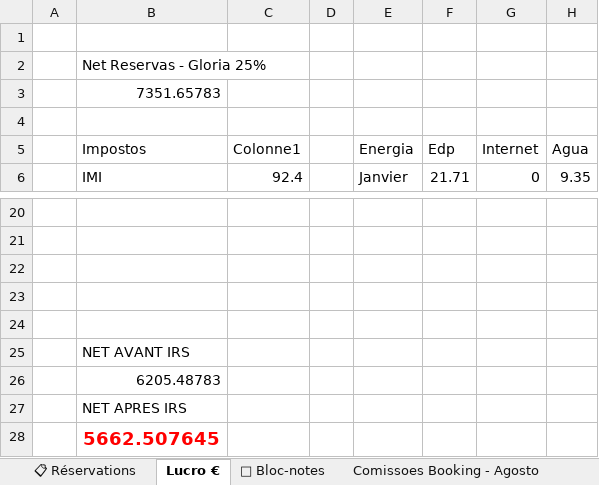
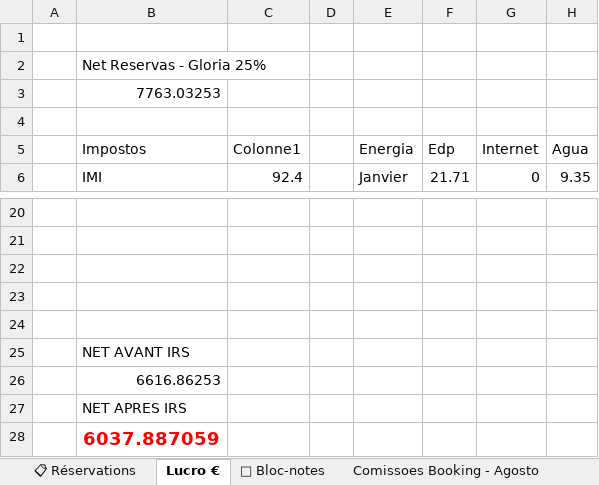
Before and after one commit to Trick75014/casadomosteiro1, an Excel workbook: Casa_do_Mosteiro_v6.xlsx, sheet Lucro €, drawn as a sheet; only a part is shown, gaps mark what is left out; values as stored, in another font and other column widths than the file's, no borders; table styles not drawn; the diff names each change by its address in the sheet, - before the commit and + after, or states it on an @@ line.

```diff
--- a/Casa_do_Mosteiro_v6.xlsx (sheet Lucro €)
+++ b/Casa_do_Mosteiro_v6.xlsx (sheet Lucro €)
-B3 (Impostos): 7351.65783
+B3 (Impostos): 7763.03253
-B26 (Impostos): 6205.48783
+B26 (Impostos): 6616.86253
-B28 (Impostos): 5662.507645
+B28 (Impostos): 6037.887059
```
Also changed, not shown: sheet 📋 Réservations.
